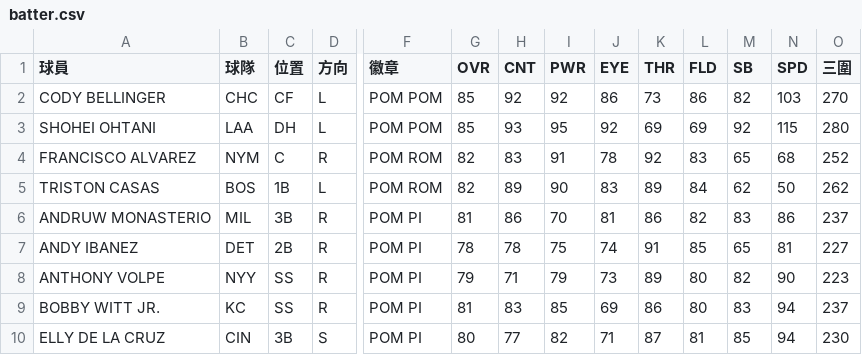
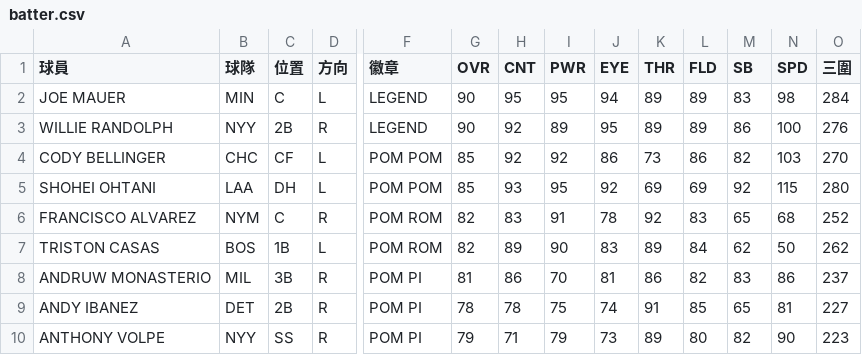
Before and after one commit to h3786010/h3786010.github.io, a CSV file: mlbpi23/batter.csv, drawn as a sheet; only a part is shown, gaps mark what is left out; the shorter side is filled out with more unchanged rows; rows hold the shown columns only; the diff names each change by its address in the sheet, - before the commit and + after, or states it on an @@ line.

```diff
--- a/mlbpi23/batter.csv
+++ b/mlbpi23/batter.csv
+row 2: JOE MAUER | MIN | C | L | LEGEND | 90 | 95 | 95 | 94 | 89 | 89 | 83 | 98 | 284
+row 3: WILLIE RANDOLPH | NYY | 2B | R | LEGEND | 90 | 92 | 89 | 95 | 89 | 89 | 86 | 100 | 276
```
Also changed, not shown: 1 other file.
